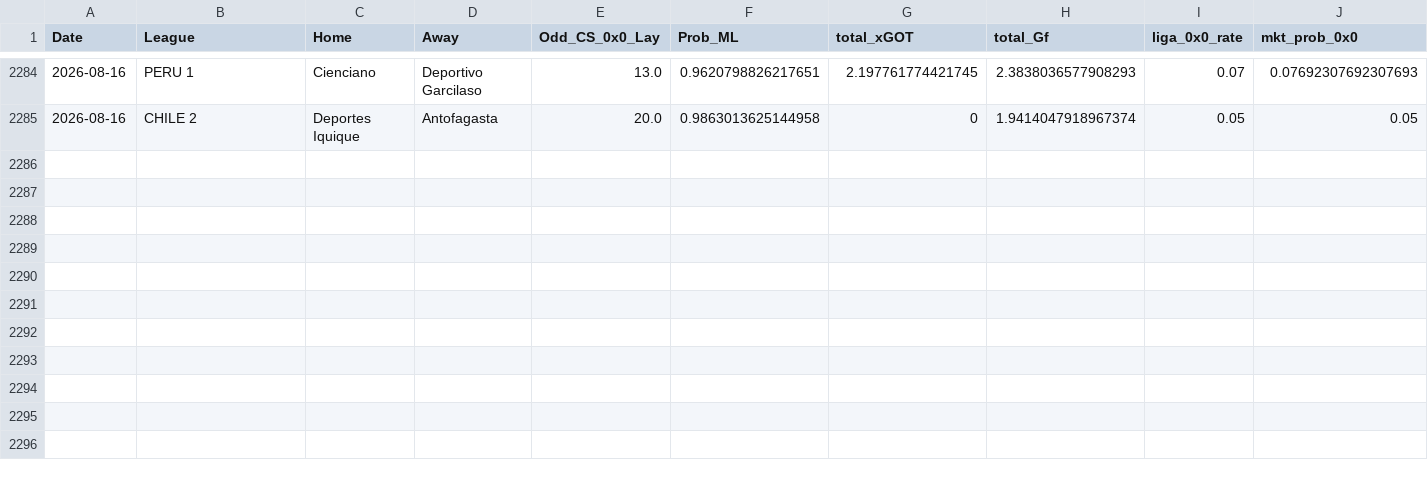
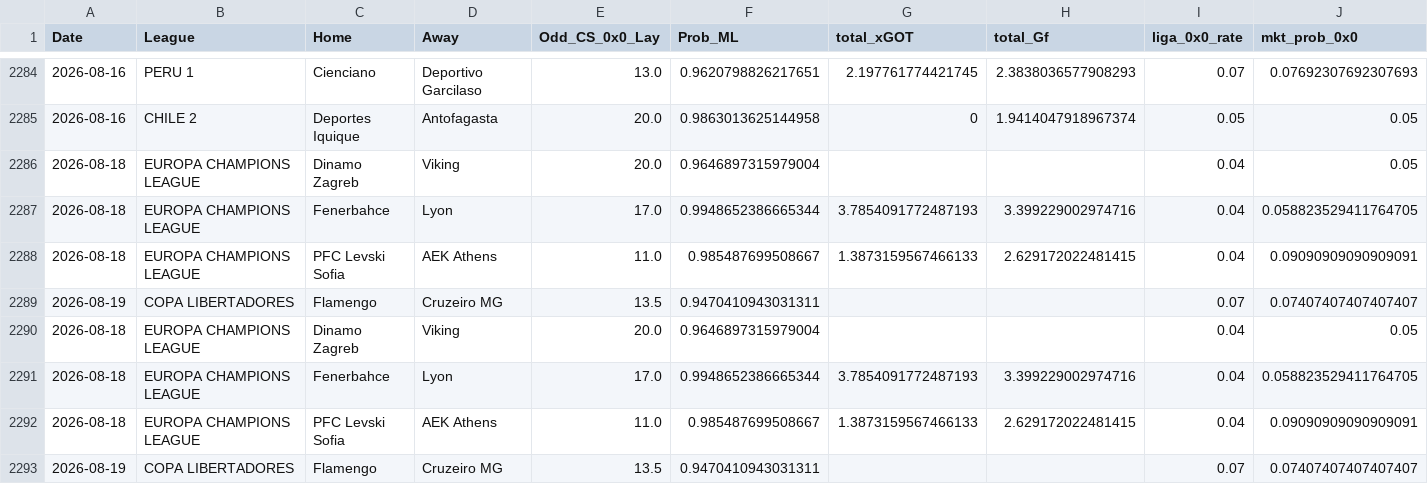
Before and after one commit to rpthiago/ARKAD_PROD, a CSV file: paper_trading_log_lay_0x0.csv, drawn as a sheet; only a part is shown, gaps mark what is left out; rows hold the shown columns only; the diff names each change by its address in the sheet, - before the commit and + after, or states it on an @@ line.

```diff
--- a/paper_trading_log_lay_0x0.csv
+++ b/paper_trading_log_lay_0x0.csv
+row 2286: 2026-08-18 | EUROPA CHAMPIONS LEAGUE | Dinamo Zagreb | Viking | 20.0 | 0.9646897315979004 |  |  | 0.04 | 0.05
+row 2287: 2026-08-18 | EUROPA CHAMPIONS LEAGUE | Fenerbahce | Lyon | 17.0 | 0.9948652386665344 | 3.7854091772487193 | 3.399229002974716 | 0.04 | 0.058823529411764705
+row 2288: 2026-08-18 | EUROPA CHAMPIONS LEAGUE | PFC Levski Sofia | AEK Athens | 11.0 | 0.985487699508667 | 1.3873159567466133 | 2.629172022481415 | 0.04 | 0.09090909090909091
+row 2289: 2026-08-19 | COPA LIBERTADORES | Flamengo | Cruzeiro MG | 13.5 | 0.9470410943031311 |  |  | 0.07 | 0.07407407407407407
+row 2290: 2026-08-18 | EUROPA CHAMPIONS LEAGUE | Dinamo Zagreb | Viking | 20.0 | 0.9646897315979004 |  |  | 0.04 | 0.05
+row 2291: 2026-08-18 | EUROPA CHAMPIONS LEAGUE | Fenerbahce | Lyon | 17.0 | 0.9948652386665344 | 3.7854091772487193 | 3.399229002974716 | 0.04 | 0.058823529411764705
+row 2292: 2026-08-18 | EUROPA CHAMPIONS LEAGUE | PFC Levski Sofia | AEK Athens | 11.0 | 0.985487699508667 | 1.3873159567466133 | 2.629172022481415 | 0.04 | 0.09090909090909091
+row 2293: 2026-08-19 | COPA LIBERTADORES | Flamengo | Cruzeiro MG | 13.5 | 0.9470410943031311 |  |  | 0.07 | 0.07407407407407407
```
Also changed, not shown: paper_trading_log_lay_0x1.csv, 24 other files.
